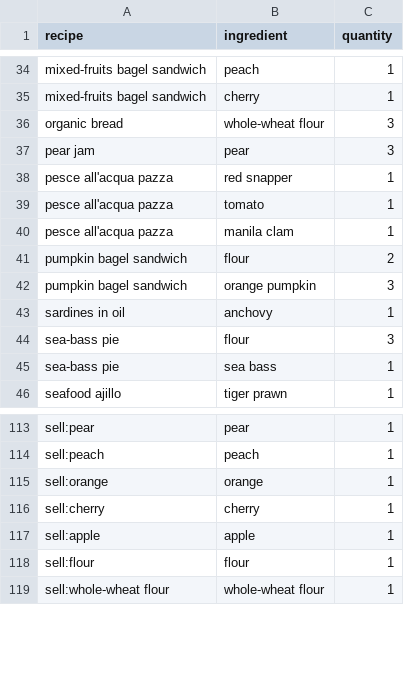
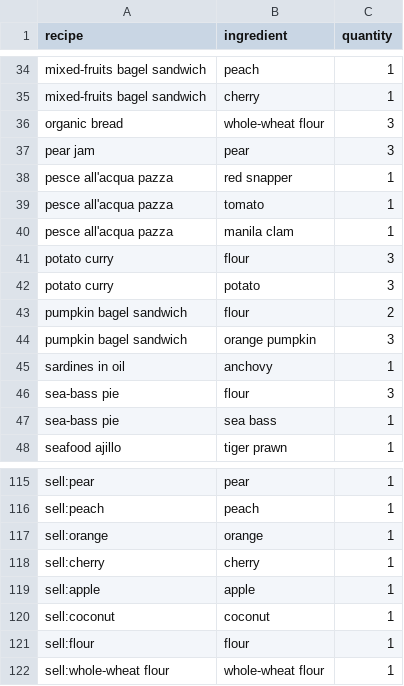
Before and after one commit to AlexSterk/ACNH-Cooking-Profit-Maximizer, a CSV file: ingredients.csv, drawn as a sheet; only a part is shown, gaps mark what is left out.

Commit message:
potato curry

```diff
--- a/ingredients.csv
+++ b/ingredients.csv
@@ -40,2 +40,4 @@ pesce all'acqua pazza,tomato,1
 pesce all'acqua pazza,manila clam,1
+potato curry,flour,3
+potato curry,potato,3
 pumpkin bagel sandwich,flour,2
@@ -117,2 +119,3 @@ sell:cherry,cherry,1
 sell:apple,apple,1
+sell:coconut,coconut,1
 sell:flour,flour,1
```
Also changed, not shown: recipes.csv, 1 other file.
